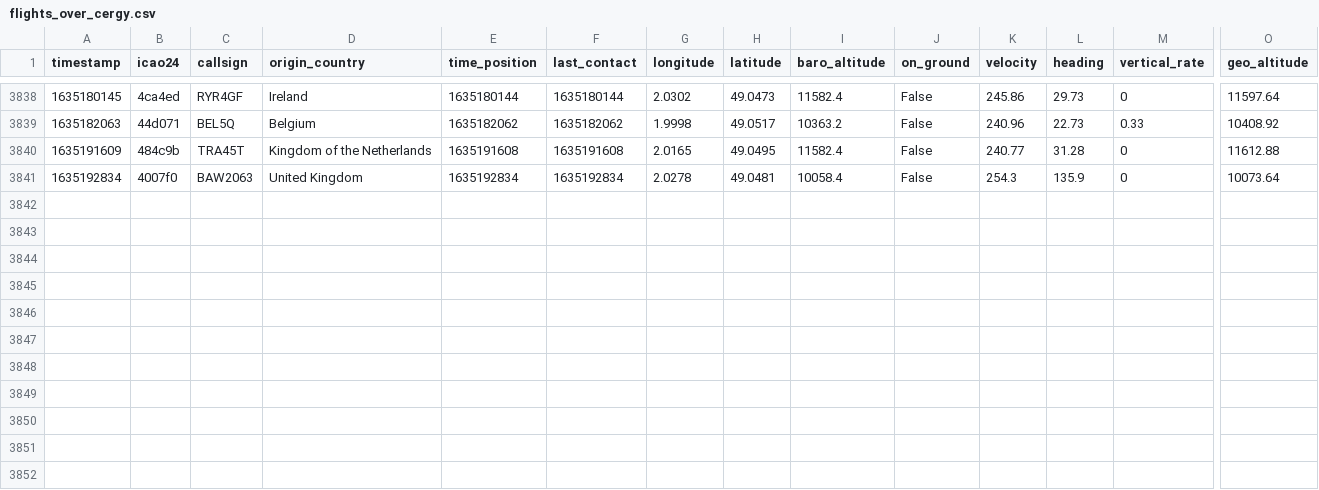
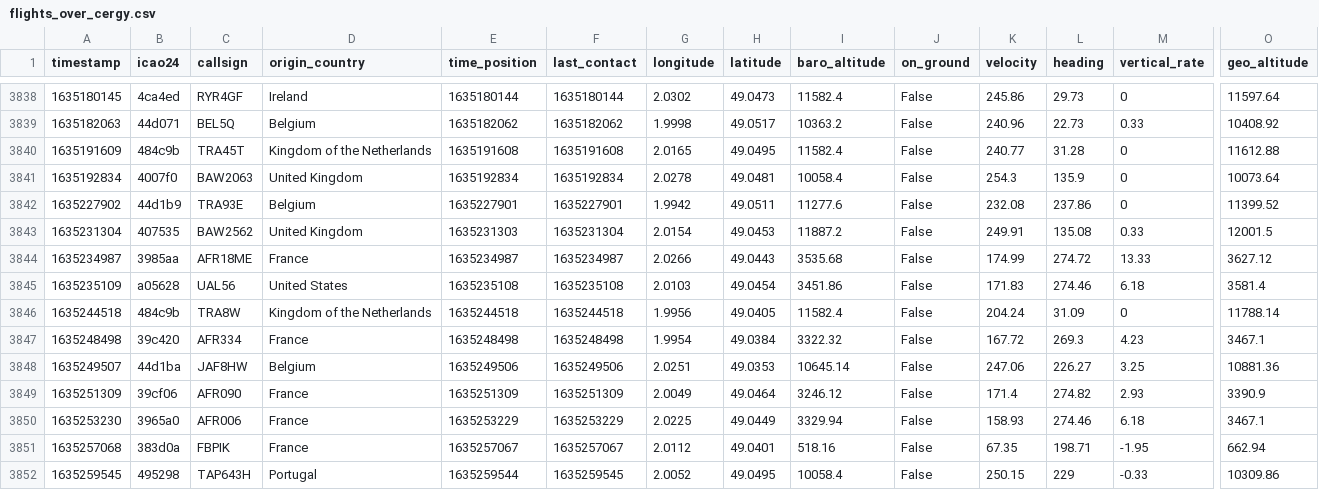
Before and after one commit to Gamma-Software/cergy_flight_radar, a CSV file: flights_over_cergy.csv, drawn as a sheet; only a part is shown, gaps mark what is left out; rows hold the shown columns only; the diff names each change by its address in the sheet, - before the commit and + after, or states it on an @@ line.

Commit message:
Update flight database over cergy

```diff
--- a/flights_over_cergy.csv
+++ b/flights_over_cergy.csv
+row 3842: 1635227902 | 44d1b9 | TRA93E | Belgium | 1635227901 | 1635227901 | 1.9942 | 49.0511 | 11277.6 | False | 232.08 | 237.86 | 0 | 11399.52
+row 3843: 1635231304 | 407535 | BAW2562 | United Kingdom | 1635231303 | 1635231304 | 2.0154 | 49.0453 | 11887.2 | False | 249.91 | 135.08 | 0.33 | 12001.5
+row 3844: 1635234987 | 3985aa | AFR18ME | France | 1635234987 | 1635234987 | 2.0266 | 49.0443 | 3535.68 | False | 174.99 | 274.72 | 13.33 | 3627.12
+row 3845: 1635235109 | a05628 | UAL56 | United States | 1635235108 | 1635235108 | 2.0103 | 49.0454 | 3451.86 | False | 171.83 | 274.46 | 6.18 | 3581.4
+row 3846: 1635244518 | 484c9b | TRA8W | Kingdom of the Netherlands | 1635244518 | 1635244518 | 1.9956 | 49.0405 | 11582.4 | False | 204.24 | 31.09 | 0 | 11788.14
+row 3847: 1635248498 | 39c420 | AFR334 | France | 1635248498 | 1635248498 | 1.9954 | 49.0384 | 3322.32 | False | 167.72 | 269.3 | 4.23 | 3467.1
+row 3848: 1635249507 | 44d1ba | JAF8HW | Belgium | 1635249506 | 1635249506 | 2.0251 | 49.0353 | 10645.14 | False | 247.06 | 226.27 | 3.25 | 10881.36
+row 3849: 1635251309 | 39cf06 | AFR090 | France | 1635251309 | 1635251309 | 2.0049 | 49.0464 | 3246.12 | False | 171.4 | 274.82 | 2.93 | 3390.9
+row 3850: 1635253230 | 3965a0 | AFR006 | France | 1635253229 | 1635253229 | 2.0225 | 49.0449 | 3329.94 | False | 158.93 | 274.46 | 6.18 | 3467.1
+row 3851: 1635257068 | 383d0a | FBPIK | France | 1635257067 | 1635257067 | 2.0112 | 49.0401 | 518.16 | False | 67.35 | 198.71 | -1.95 | 662.94
+row 3852: 1635259545 | 495298 | TAP643H | Portugal | 1635259544 | 1635259545 | 2.0052 | 49.0495 | 10058.4 | False | 250.15 | 229 | -0.33 | 10309.86
```
